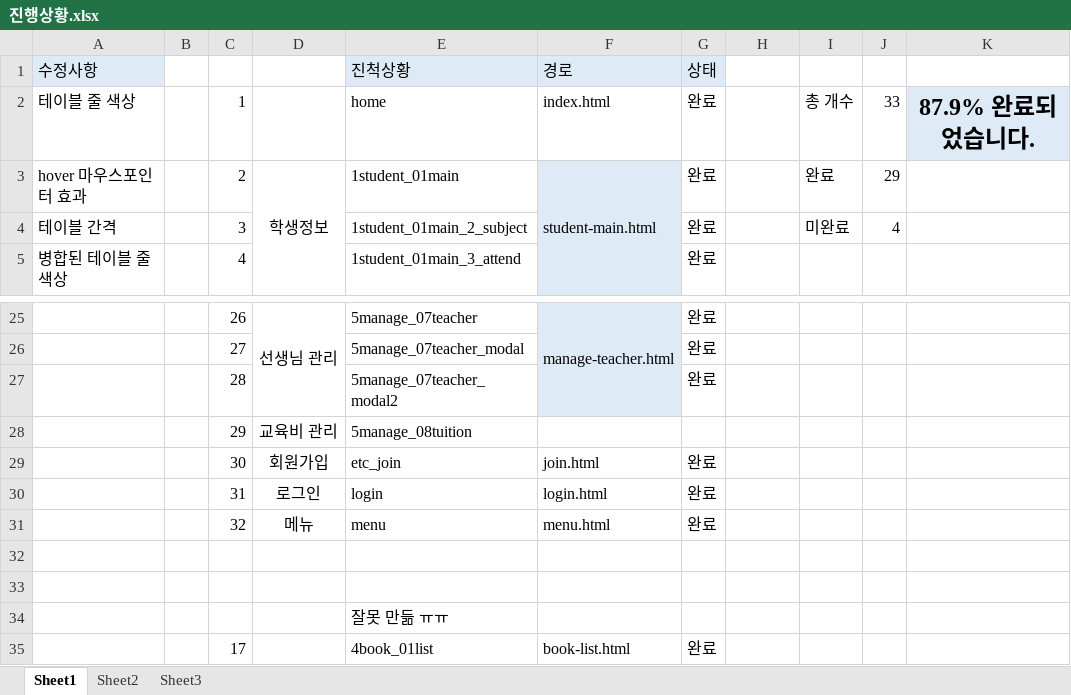
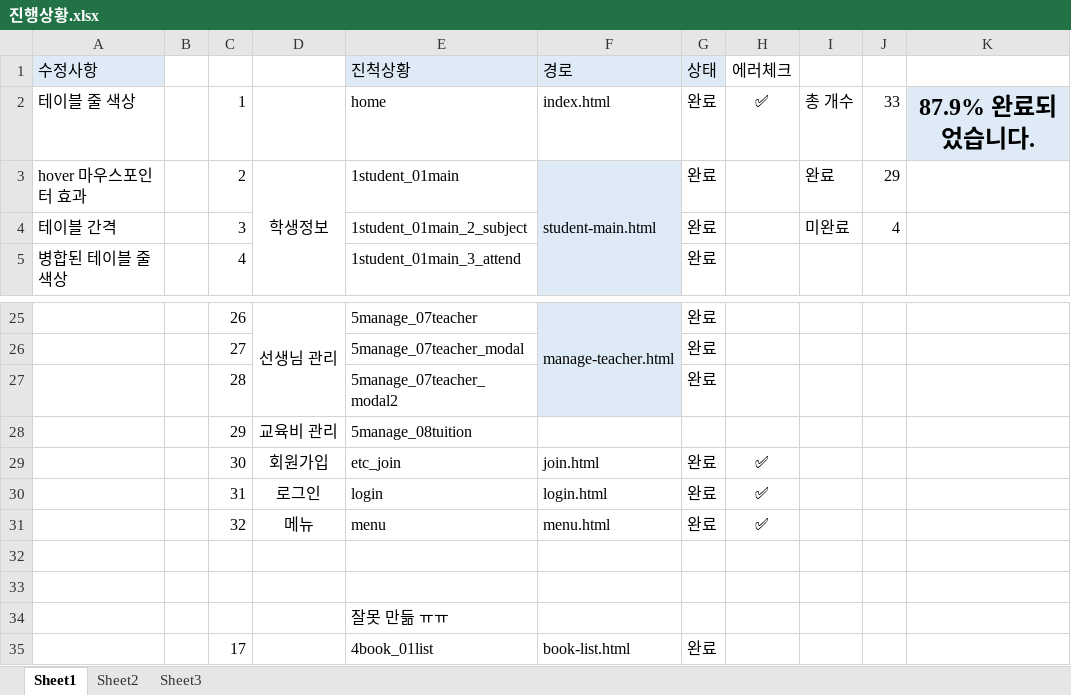
Before and after one commit to jaehan-Bae/allpass, an Excel workbook: image/design/진행상황.xlsx, sheet Sheet1, drawn as a sheet; only a part is shown, gaps mark what is left out; values as stored, in another font and other column widths than the file's, no borders; the diff names each change by its address in the sheet, - before the commit and + after, or states it on an @@ line.

```diff
--- a/image/design/진행상황.xlsx (sheet Sheet1)
+++ b/image/design/진행상황.xlsx (sheet Sheet1)
-H1: (empty)
+H1: 에러체크
-H2 (에러체크): (empty)
+H2 (에러체크): ✅
-H29:H31 (에러체크): (empty)
+H29:H31 (에러체크): ✅
```
Also changed, not shown: 31 other files.
